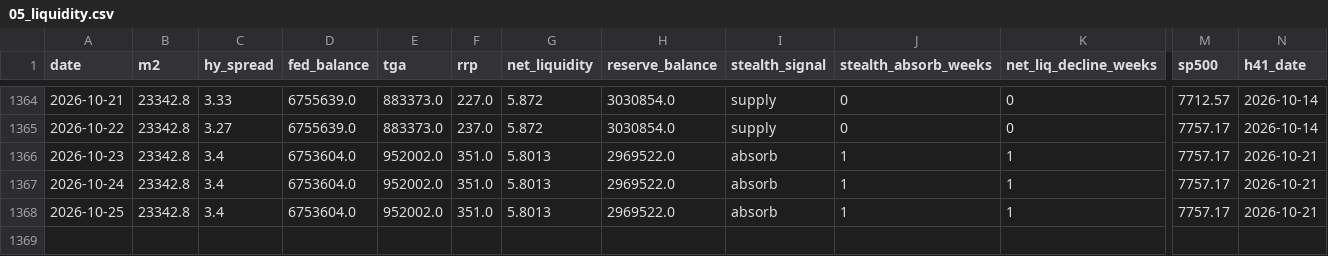
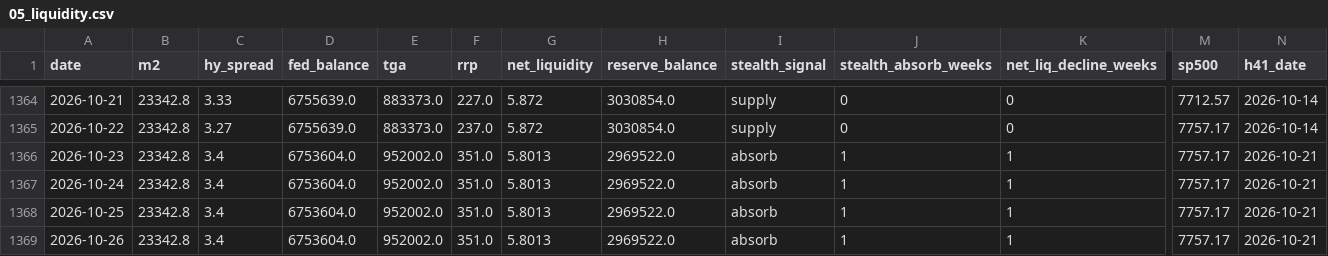
Before and after one commit to Koichi-Shigihara2/On-a-journey, a CSV file: docs/market-monitor/macro-pulse/data/05_liquidity.csv, drawn as a sheet; only a part is shown, gaps mark what is left out; rows hold the shown columns only; the diff names each change by its address in the sheet, - before the commit and + after, or states it on an @@ line.

```diff
--- a/docs/market-monitor/macro-pulse/data/05_liquidity.csv
+++ b/docs/market-monitor/macro-pulse/data/05_liquidity.csv
+row 1369: 2026-10-26 | 23342.8 | 3.4 | 6753604.0 | 952002.0 | 351.0 | 5.8013 | 2969522.0 | absorb | 1 | 1 | 7757.17 | 2026-10-21
```
Also changed, not shown: 2 other files.
